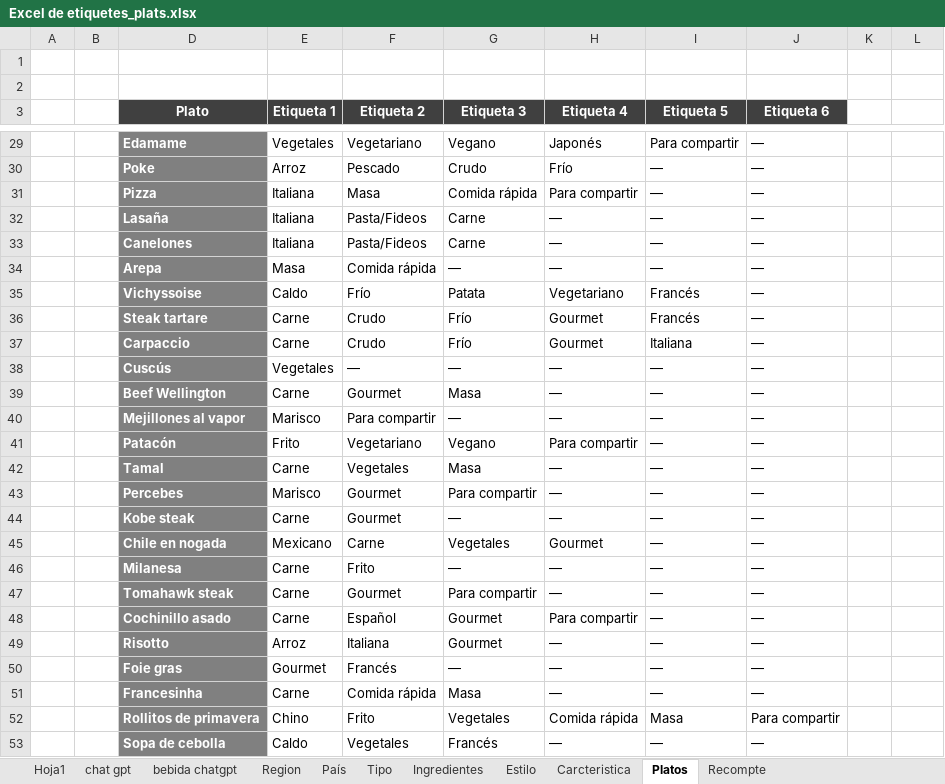
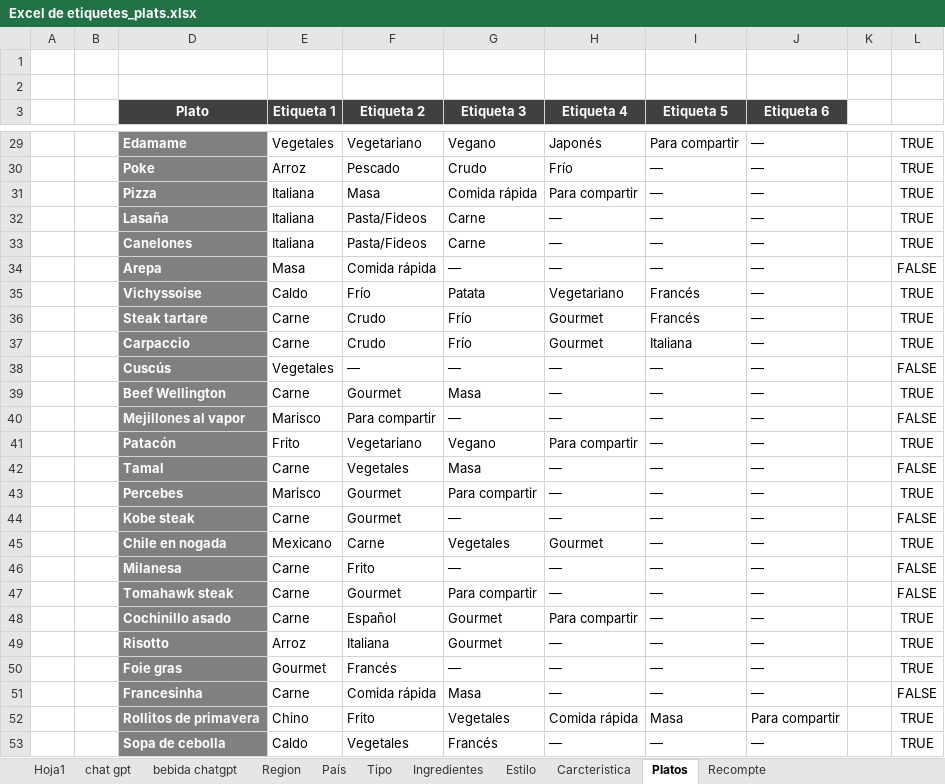
Before and after one commit to Alejop88/incr, an Excel workbook: docs/Excel de etiquetes_plats.xlsx, sheet Platos, drawn as a sheet; only a part is shown, gaps mark what is left out; values as stored, in another font and other column widths than the file's, no borders; conditional formats not drawn; the diff covers the shown part only; the diff names each change by its address in the sheet, - before the commit and + after, or states it on an @@ line.

```diff
--- a/docs/Excel de etiquetes_plats.xlsx (sheet Platos)
+++ b/docs/Excel de etiquetes_plats.xlsx (sheet Platos)
-L29:L33: (empty)
+L29:L33: TRUE
-L34: (empty)
+L34: FALSE
-L35:L37: (empty)
+L35:L37: TRUE
-L38: (empty)
+L38: FALSE
-L39: (empty)
+L39: TRUE
-L40: (empty)
+L40: FALSE
-L41: (empty)
+L41: TRUE
-L42: (empty)
+L42: FALSE
-L43: (empty)
+L43: TRUE
-L44: (empty)
+L44: FALSE
-L45: (empty)
+L45: TRUE
-L46:L47: (empty)
+L46:L47: FALSE
-L48:L50: (empty)
+L48:L50: TRUE
-L51: (empty)
+L51: FALSE
-L52:L53: (empty)
+L52:L53: TRUE
```
Also changed, not shown: 11 added rows and 154 edited cells elsewhere in this sheet, sheet Recompte, formulas that keep their value, 22 other files.
